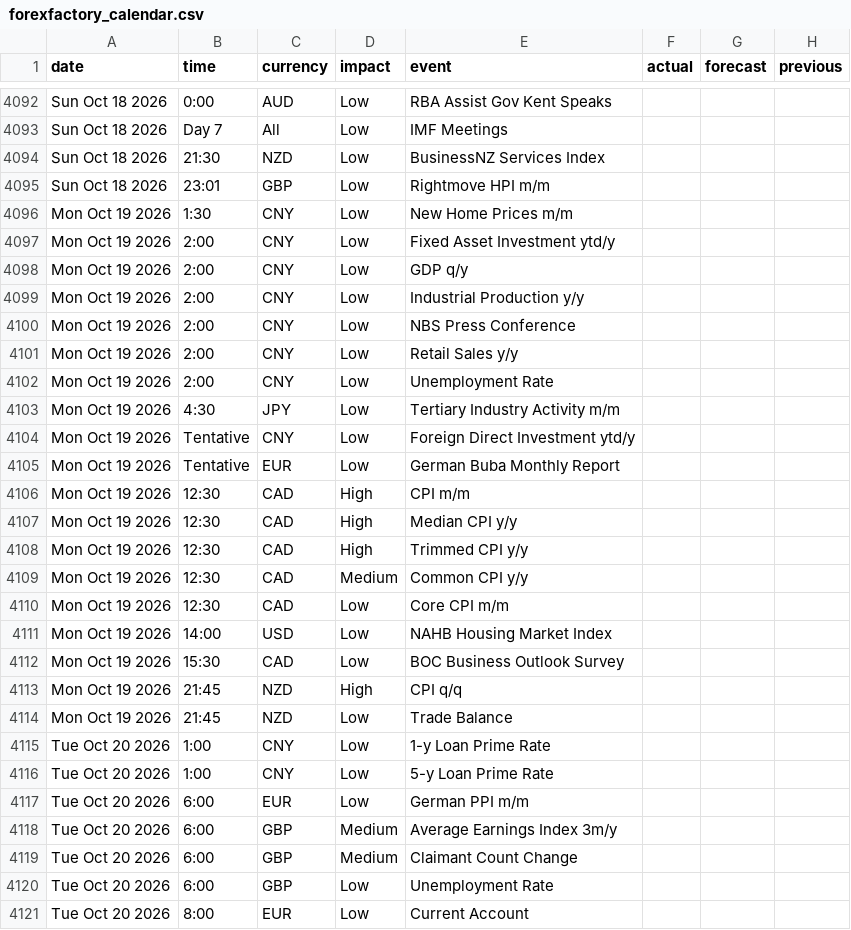
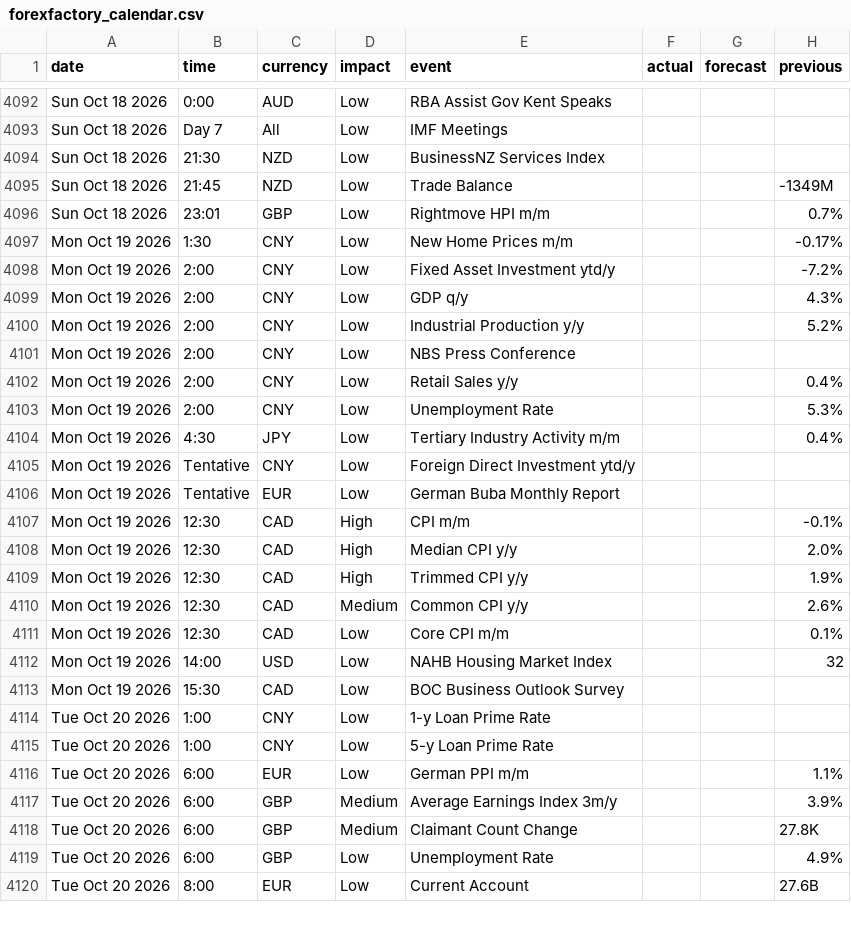
Before and after one commit to janickfarrell/forfac, a CSV file: forexfactory_calendar.csv, drawn as a sheet; only a part is shown, gaps mark what is left out; the diff covers the shown part only.

```diff
--- a/forexfactory_calendar.csv
+++ b/forexfactory_calendar.csv
@@ -4094,28 +4094,27 @@ Sun Oct 18 2026,Day 7,All,Low,IMF Meetings,,,
 Sun Oct 18 2026,21:30,NZD,Low,BusinessNZ Services Index,,,
-Sun Oct 18 2026,23:01,GBP,Low,Rightmove HPI m/m,,,
-Mon Oct 19 2026,1:30,CNY,Low,New Home Prices m/m,,,
-Mon Oct 19 2026,2:00,CNY,Low,Fixed Asset Investment ytd/y,,,
-Mon Oct 19 2026,2:00,CNY,Low,GDP q/y,,,
-Mon Oct 19 2026,2:00,CNY,Low,Industrial Production y/y,,,
+Sun Oct 18 2026,21:45,NZD,Low,Trade Balance,,,-1349M
+Sun Oct 18 2026,23:01,GBP,Low,Rightmove HPI m/m,,,0.7%
+Mon Oct 19 2026,1:30,CNY,Low,New Home Prices m/m,,,-0.17%
+Mon Oct 19 2026,2:00,CNY,Low,Fixed Asset Investment ytd/y,,,-7.2%
+Mon Oct 19 2026,2:00,CNY,Low,GDP q/y,,,4.3%
+Mon Oct 19 2026,2:00,CNY,Low,Industrial Production y/y,,,5.2%
 Mon Oct 19 2026,2:00,CNY,Low,NBS Press Conference,,,
-Mon Oct 19 2026,2:00,CNY,Low,Retail Sales y/y,,,
-Mon Oct 19 2026,2:00,CNY,Low,Unemployment Rate,,,
-Mon Oct 19 2026,4:30,JPY,Low,Tertiary Industry Activity m/m,,,
+Mon Oct 19 2026,2:00,CNY,Low,Retail Sales y/y,,,0.4%
+Mon Oct 19 2026,2:00,CNY,Low,Unemployment Rate,,,5.3%
+Mon Oct 19 2026,4:30,JPY,Low,Tertiary Industry Activity m/m,,,0.4%
 Mon Oct 19 2026,Tentative,CNY,Low,Foreign Direct Investment ytd/y,,,
 Mon Oct 19 2026,Tentative,EUR,Low,German Buba Monthly Report,,,
-Mon Oct 19 2026,12:30,CAD,High,CPI m/m,,,
-Mon Oct 19 2026,12:30,CAD,High,Median CPI y/y,,,
-Mon Oct 19 2026,12:30,CAD,High,Trimmed CPI y/y,,,
-Mon Oct 19 2026,12:30,CAD,Medium,Common CPI y/y,,,
-Mon Oct 19 2026,12:30,CAD,Low,Core CPI m/m,,,
-Mon Oct 19 2026,14:00,USD,Low,NAHB Housing Market Index,,,
+Mon Oct 19 2026,12:30,CAD,High,CPI m/m,,,-0.1%
+Mon Oct 19 2026,12:30,CAD,High,Median CPI y/y,,,2.0%
+Mon Oct 19 2026,12:30,CAD,High,Trimmed CPI y/y,,,1.9%
+Mon Oct 19 2026,12:30,CAD,Medium,Common CPI y/y,,,2.6%
+Mon Oct 19 2026,12:30,CAD,Low,Core CPI m/m,,,0.1%
+Mon Oct 19 2026,14:00,USD,Low,NAHB Housing Market Index,,,32
 Mon Oct 19 2026,15:30,CAD,Low,BOC Business Outlook Survey,,,
-Mon Oct 19 2026,21:45,NZD,High,CPI q/q,,,
-Mon Oct 19 2026,21:45,NZD,Low,Trade Balance,,,
 Tue Oct 20 2026,1:00,CNY,Low,1-y Loan Prime Rate,,,
 Tue Oct 20 2026,1:00,CNY,Low,5-y Loan Prime Rate,,,
-Tue Oct 20 2026,6:00,EUR,Low,German PPI m/m,,,
-Tue Oct 20 2026,6:00,GBP,Medium,Average Earnings Index 3m/y,,,
-Tue Oct 20 2026,6:00,GBP,Medium,Claimant Count Change,,,
-Tue Oct 20 2026,6:00,GBP,Low,Unemployment Rate,,,
-Tue Oct 20 2026,8:00,EUR,Low,Current Account,,,
+Tue Oct 20 2026,6:00,EUR,Low,German PPI m/m,,,1.1%
+Tue Oct 20 2026,6:00,GBP,Medium,Average Earnings Index 3m/y,,,3.9%
+Tue Oct 20 2026,6:00,GBP,Medium,Claimant Count Change,,,27.8K
+Tue Oct 20 2026,6:00,GBP,Low,Unemployment Rate,,,4.9%
+Tue Oct 20 2026,8:00,EUR,Low,Current Account,,,27.6B
```
Also changed, not shown: 2 added rows, 1 removed row and 41 edited cells elsewhere in this file.
